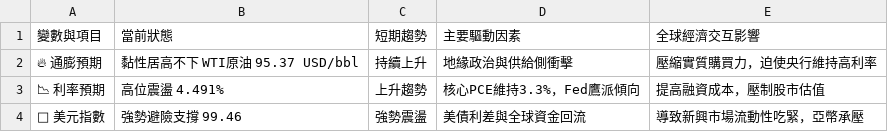
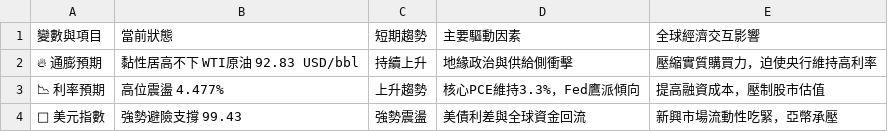
Before and after one commit to soga52-rgb/macro-dashboard, a CSV file: macro_analysis.csv, drawn as a sheet.

```diff
--- a/macro_analysis.csv
+++ b/macro_analysis.csv
@@ -1,4 +1,4 @@
 變數與項目,當前狀態,短期趨勢,主要驅動因素,全球經濟交互影響
-🔥 通膨預期,黏性居高不下 WTI原油 95.37 USD/bbl,持續上升,地緣政治與供給側衝擊,壓縮實質購買力，迫使央行維持高利率
-📉 利率預期,高位震盪 4.491%,上升趨勢,核心PCE維持3.3%，Fed鷹派傾向,提高融資成本，壓制股市估值
-🦅 美元指數,強勢避險支撐 99.46,強勢震盪,美債利差與全球資金回流,導致新興市場流動性吃緊，亞幣承壓
+🔥 通膨預期,黏性居高不下 WTI原油 92.83 USD/bbl,持續上升,地緣政治與供給側衝擊,壓縮實質購買力，迫使央行維持高利率
+📉 利率預期,高位震盪 4.477%,上升趨勢,核心PCE維持3.3%，Fed鷹派傾向,提高融資成本，壓制股市估值
+🦅 美元指數,強勢避險支撐 99.43,強勢震盪,美債利差與全球資金回流,新興市場流動性吃緊，亞幣承壓
```
Also changed, not shown: 3 other files.
